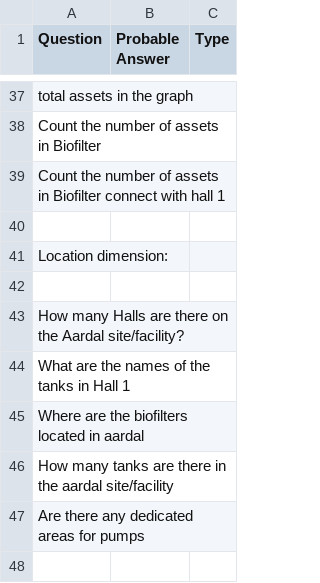
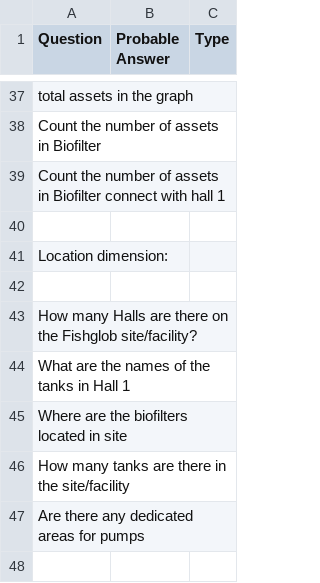
Before and after one commit to sohanur-cefalo/sensa-graph-mcp, a CSV file: docs/evaluation_questions.csv, drawn as a sheet; only a part is shown, gaps mark what is left out.

```diff
--- a/docs/evaluation_questions.csv
+++ b/docs/evaluation_questions.csv
@@ -42,6 +42,6 @@ Location dimension:
 
-How many Halls are there on the Aardal site/facility?
+How many Halls are there on the Fishglob site/facility?
 What are the names of the tanks in Hall 1
-Where are the biofilters located in aardal
-How many tanks are there in the aardal site/facility
+Where are the biofilters located in site
+How many tanks are there in the site/facility
 Are there any dedicated areas for pumps
```
Also changed, not shown: 14 other files.
